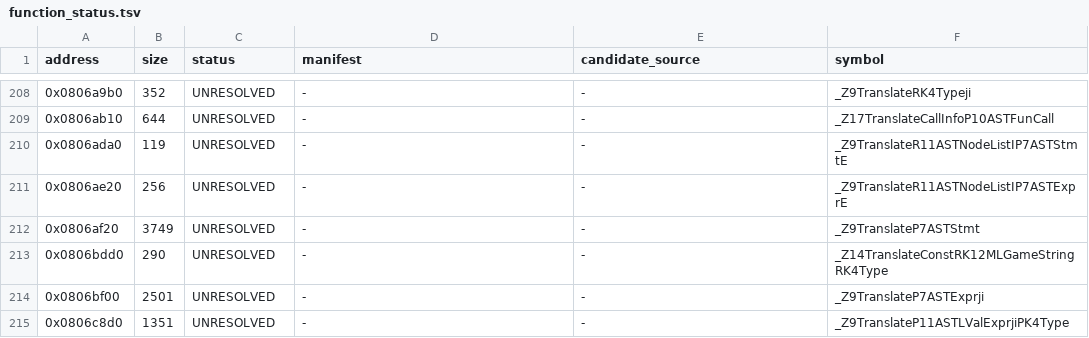
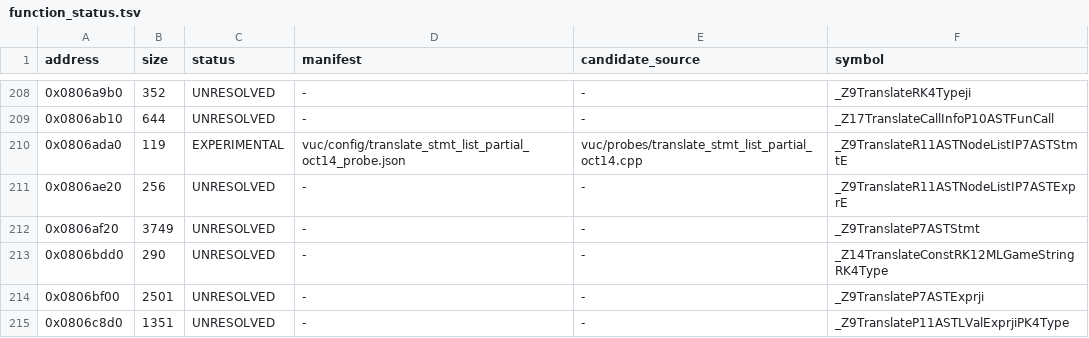
Before and after one commit to fjtrujy/revcl, a TSV file: vuc/config/function_status.tsv, drawn as a sheet; only a part is shown, gaps mark what is left out.

Commit message:
Track partial AST statement list translation and correct fragment ABI offset

```diff
--- a/vuc/config/function_status.tsv
+++ b/vuc/config/function_status.tsv
@@ -209,3 +209,3 @@ address	size	status	manifest	candidate_source	symbol
 0x0806ab10	644	UNRESOLVED	-	-	_Z17TranslateCallInfoP10ASTFunCall
-0x0806ada0	119	UNRESOLVED	-	-	_Z9TranslateR11ASTNodeListIP7ASTStmtE
+0x0806ada0	119	EXPERIMENTAL	vuc/config/translate_stmt_list_partial_oct14_probe.json	vuc/probes/translate_stmt_list_partial_oct14.cpp	_Z9TranslateR11ASTNodeListIP7ASTStmtE
 0x0806ae20	256	UNRESOLVED	-	-	_Z9TranslateR11ASTNodeListIP7ASTExprE
```
Also changed, not shown: 11 other files.
